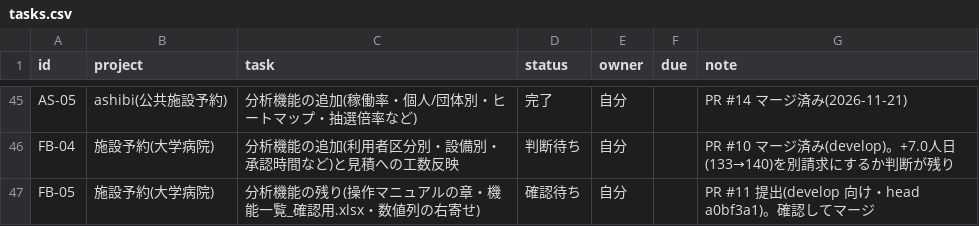
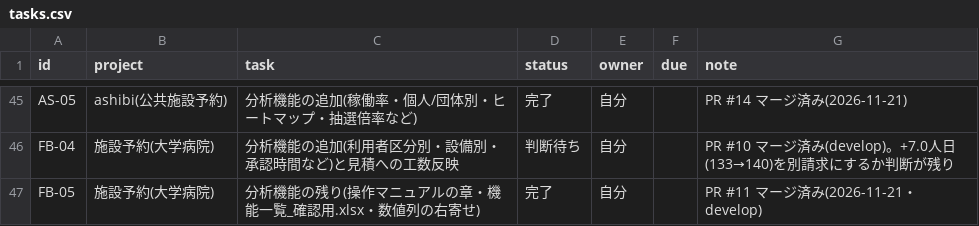
Before and after one commit to t-shiroma/mypro, a CSV file: board/tasks.csv, drawn as a sheet; only a part is shown, gaps mark what is left out.

```diff
--- a/board/tasks.csv
+++ b/board/tasks.csv
@@ -46,2 +46,2 @@ AS-05,ashibi(公共施設予約),分析機能の追加(稼働率・個人/団体
 FB-04,施設予約(大学病院),分析機能の追加(利用者区分別・設備別・承認時間など)と見積への工数反映,判断待ち,自分,,PR #10 マージ済み(develop)。+7.0人日(133→140)を別請求にするか判断が残り
-FB-05,施設予約(大学病院),分析機能の残り(操作マニュアルの章・機能一覧_確認用.xlsx・数値列の右寄せ),確認待ち,自分,,PR #11 提出(develop 向け・head a0bf3a1)。確認してマージ
+FB-05,施設予約(大学病院),分析機能の残り(操作マニュアルの章・機能一覧_確認用.xlsx・数値列の右寄せ),完了,自分,,PR #11 マージ済み(2026-11-21・develop)
```
Also changed, not shown: 2 other files.
